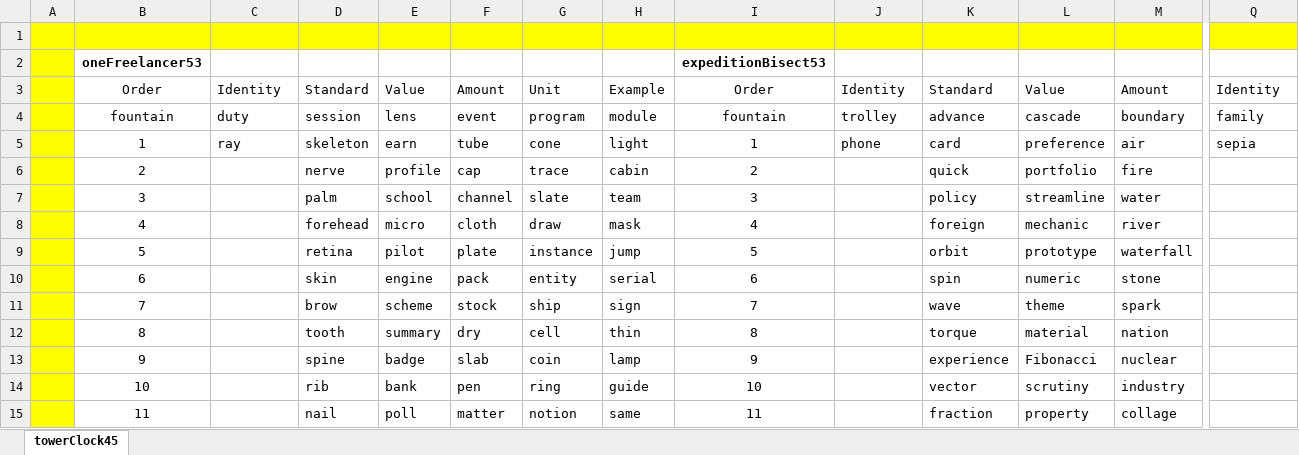
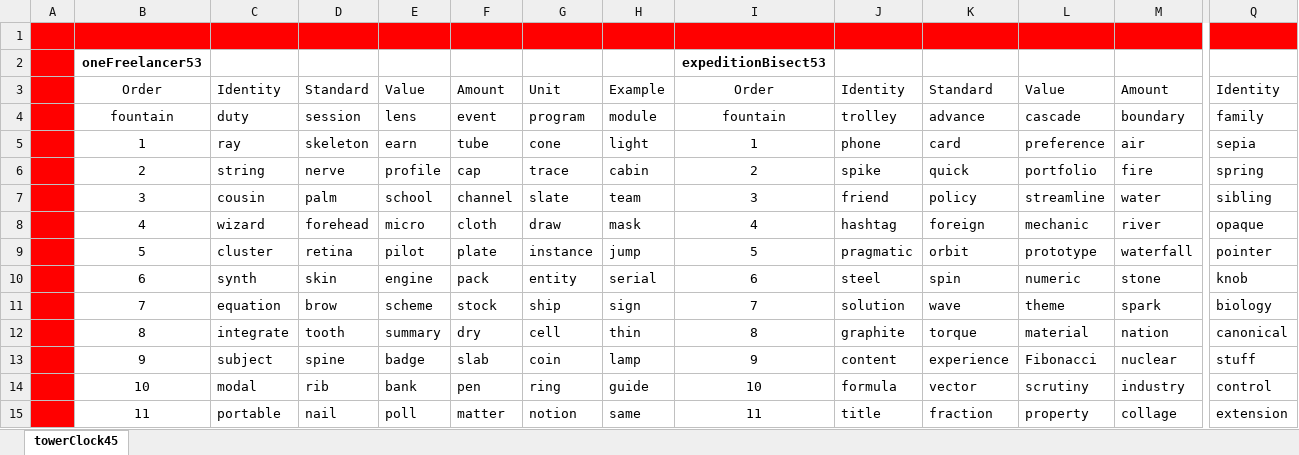
Before and after one commit to openroot/onlyIf31, an Excel workbook: towerClock45/towerClock45.xlsx, sheet towerClock45, drawn as a sheet; only a part is shown, gaps mark what is left out; values as stored, in another font and other column widths than the file's, no borders; charts and pictures not drawn; the diff covers the shown part only; the diff names each change by its address in the sheet, - before the commit and + after, or states it on an @@ line.

```diff
--- a/towerClock45/towerClock45.xlsx (sheet towerClock45)
+++ b/towerClock45/towerClock45.xlsx (sheet towerClock45)
-A1:Q1 fill: #FFFF00
+A1:Q1 fill: #FF0000
-A2:A15 fill: #FFFF00
+A2:A15 fill: #FF0000
-C6: (empty)
+C6: string
-J6: (empty)
+J6: spike
-Q6: (empty)
+Q6: spring
-C7: (empty)
+C7: cousin
-J7: (empty)
+J7: friend
-Q7: (empty)
+Q7: sibling
-C8: (empty)
+C8: wizard
-J8: (empty)
+J8: hashtag
-Q8: (empty)
+Q8: opaque
-C9: (empty)
+C9: cluster
-J9: (empty)
+J9: pragmatic
-Q9: (empty)
+Q9: pointer
-C10: (empty)
+C10: synth
-J10: (empty)
+J10: steel
-Q10: (empty)
+Q10: knob
-C11: (empty)
+C11: equation
-J11: (empty)
+J11: solution
-Q11: (empty)
+Q11: biology
-C12: (empty)
+C12: integrate
-J12: (empty)
+J12: graphite
-Q12: (empty)
+Q12: canonical
-C13: (empty)
+C13: subject
-J13: (empty)
+J13: content
-Q13: (empty)
+Q13: stuff
-C14: (empty)
+C14: modal
-J14: (empty)
+J14: formula
-Q14: (empty)
+Q14: control
-C15: (empty)
+C15: portable
-J15: (empty)
+J15: title
-Q15: (empty)
+Q15: extension
```
Also changed, not shown: 42 edited cells and cell formats elsewhere in this sheet, 5 other files.
